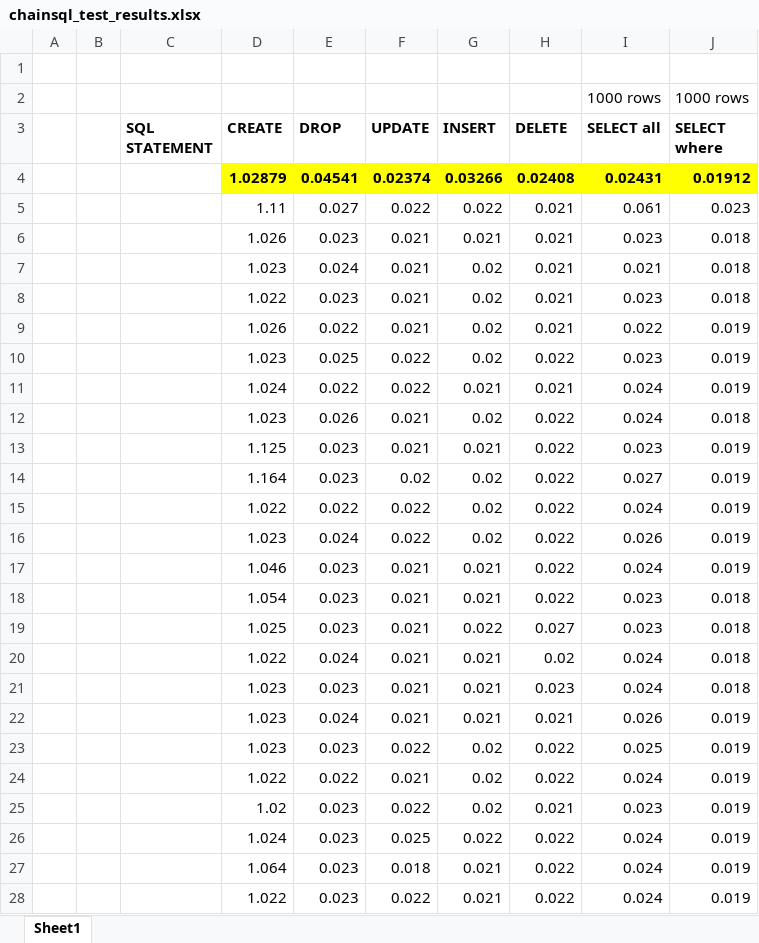
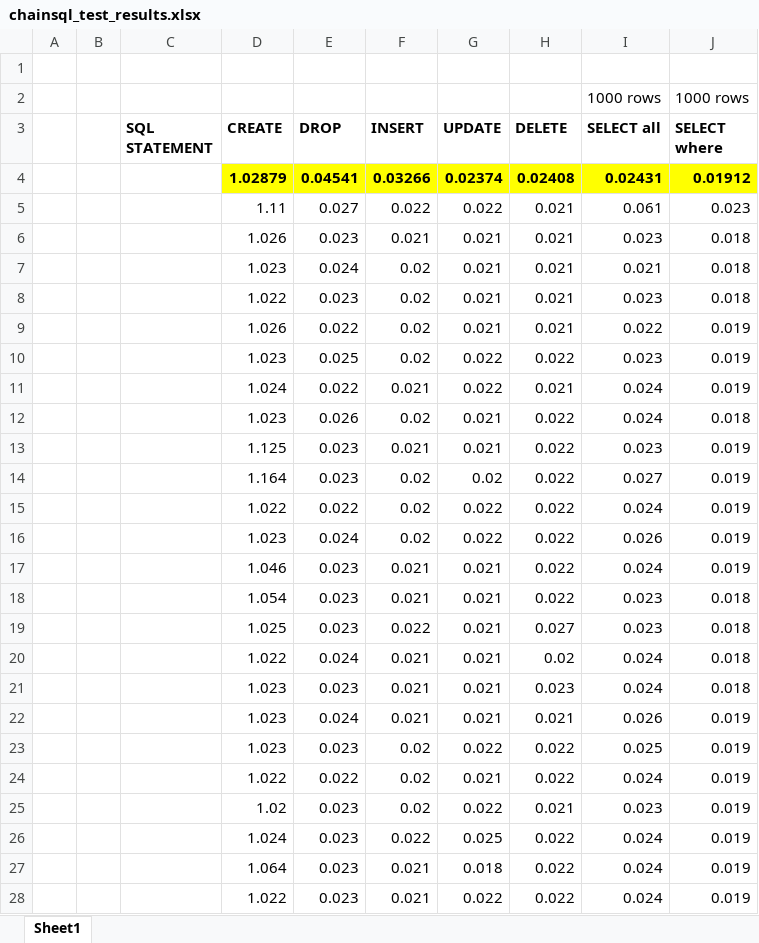
Before and after one commit to GeorgeDiNicola/comse6156-experiment, an Excel workbook: chainsql_test_results/data/chainsql_test_results.xlsx, sheet Sheet1, drawn as a sheet; only a part is shown; values as stored, in another font and other column widths than the file's, no borders; the diff covers the shown part only; the diff names each change by its address in the sheet, - before the commit and + after, or states it on an @@ line.

```diff
--- a/chainsql_test_results/data/chainsql_test_results.xlsx (sheet Sheet1)
+++ b/chainsql_test_results/data/chainsql_test_results.xlsx (sheet Sheet1)
-F3: UPDATE
+F3: INSERT
-G3: INSERT
+G3: UPDATE
-F4 (INSERT): 0.02374
+F4 (INSERT): 0.03266
-G4 (UPDATE): 0.03266
+G4 (UPDATE): 0.02374
-F7:F9 (INSERT): 0.021
+F7:F9 (INSERT): 0.02
-G7:G9 (UPDATE): 0.02
+G7:G9 (UPDATE): 0.021
-F10 (INSERT): 0.022
+F10 (INSERT): 0.02
-G10 (UPDATE): 0.02
+G10 (UPDATE): 0.022
-F11 (INSERT): 0.022
+F11 (INSERT): 0.021
-G11 (UPDATE): 0.021
+G11 (UPDATE): 0.022
-F12 (INSERT): 0.021
+F12 (INSERT): 0.02
-G12 (UPDATE): 0.02
+G12 (UPDATE): 0.021
-F15:F16 (INSERT): 0.022
+F15:F16 (INSERT): 0.02
-G15:G16 (UPDATE): 0.02
+G15:G16 (UPDATE): 0.022
-F19 (INSERT): 0.021
+F19 (INSERT): 0.022
-G19 (UPDATE): 0.022
+G19 (UPDATE): 0.021
-F23 (INSERT): 0.022
+F23 (INSERT): 0.02
-G23 (UPDATE): 0.02
+G23 (UPDATE): 0.022
-F24 (INSERT): 0.021
+F24 (INSERT): 0.02
-G24 (UPDATE): 0.02
+G24 (UPDATE): 0.021
-F25 (INSERT): 0.022
+F25 (INSERT): 0.02
-G25 (UPDATE): 0.02
+G25 (UPDATE): 0.022
-F26 (INSERT): 0.025
+F26 (INSERT): 0.022
-G26 (UPDATE): 0.022
+G26 (UPDATE): 0.025
-F27 (INSERT): 0.018
+F27 (INSERT): 0.021
-G27 (UPDATE): 0.021
+G27 (UPDATE): 0.018
-F28 (INSERT): 0.022
+F28 (INSERT): 0.021
-G28 (UPDATE): 0.021
+G28 (UPDATE): 0.022
```
Also changed, not shown: 98 edited cells elsewhere in this sheet, 42 other files.
